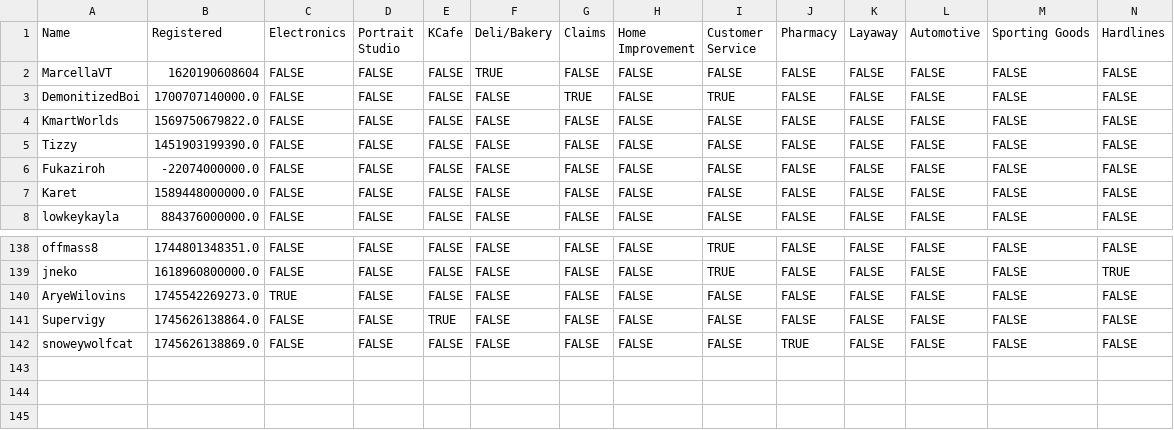
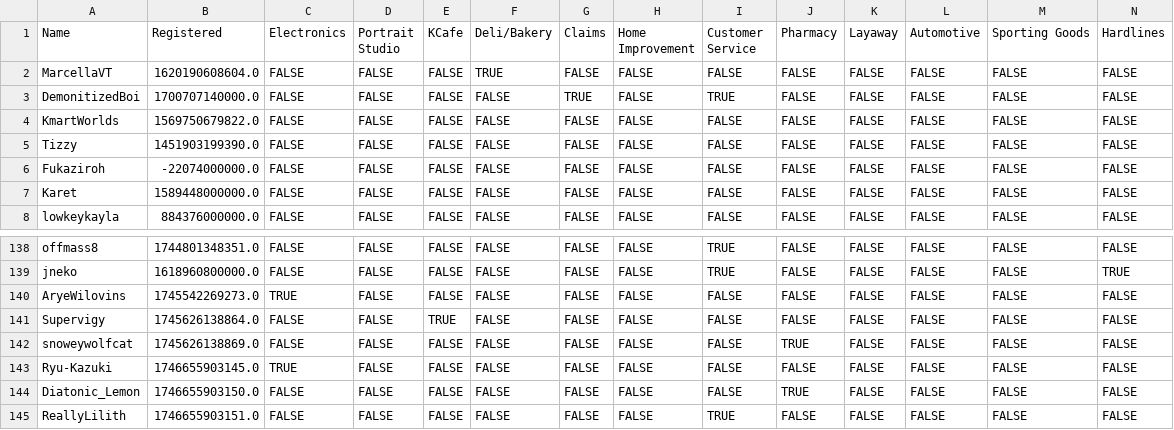
Before and after one commit to VRC-Kmart/aisle-6, a CSV file: clockboy/associates.csv, drawn as a sheet; only a part is shown, gaps mark what is left out; rows hold the shown columns only; the diff names each change by its address in the sheet, - before the commit and + after, or states it on an @@ line.

```diff
--- a/clockboy/associates.csv
+++ b/clockboy/associates.csv
-B2 (Registered): 1620190608604
+B2 (Registered): 1620190608604.0
+row 143: Ryu-Kazuki | 1746655903145.0 | TRUE | FALSE | FALSE | FALSE | FALSE | FALSE | FALSE | FALSE | FALSE | FALSE | FALSE | FALSE
+row 144: Diatonic_Lemon | 1746655903150.0 | FALSE | FALSE | FALSE | FALSE | FALSE | FALSE | FALSE | TRUE | FALSE | FALSE | FALSE | FALSE
+row 145: ReallyLilith | 1746655903151.0 | FALSE | FALSE | FALSE | FALSE | FALSE | FALSE | TRUE | FALSE | FALSE | FALSE | FALSE | FALSE
```
Also changed, not shown: 3 other files.
